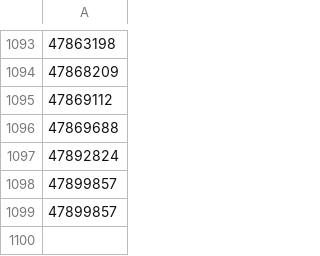
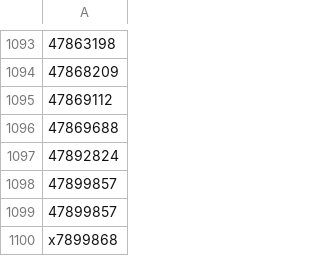
Before and after one commit to daveromana2/H2O-core-beta1, a CSV file: sort_crash.csv, drawn as a sheet; only a part is shown, gaps mark what is left out; the diff names each change by its address in the sheet, - before the commit and + after, or states it on an @@ line.

```diff
--- a/sort_crash.csv
+++ b/sort_crash.csv
+row 1100: x7899868
```
